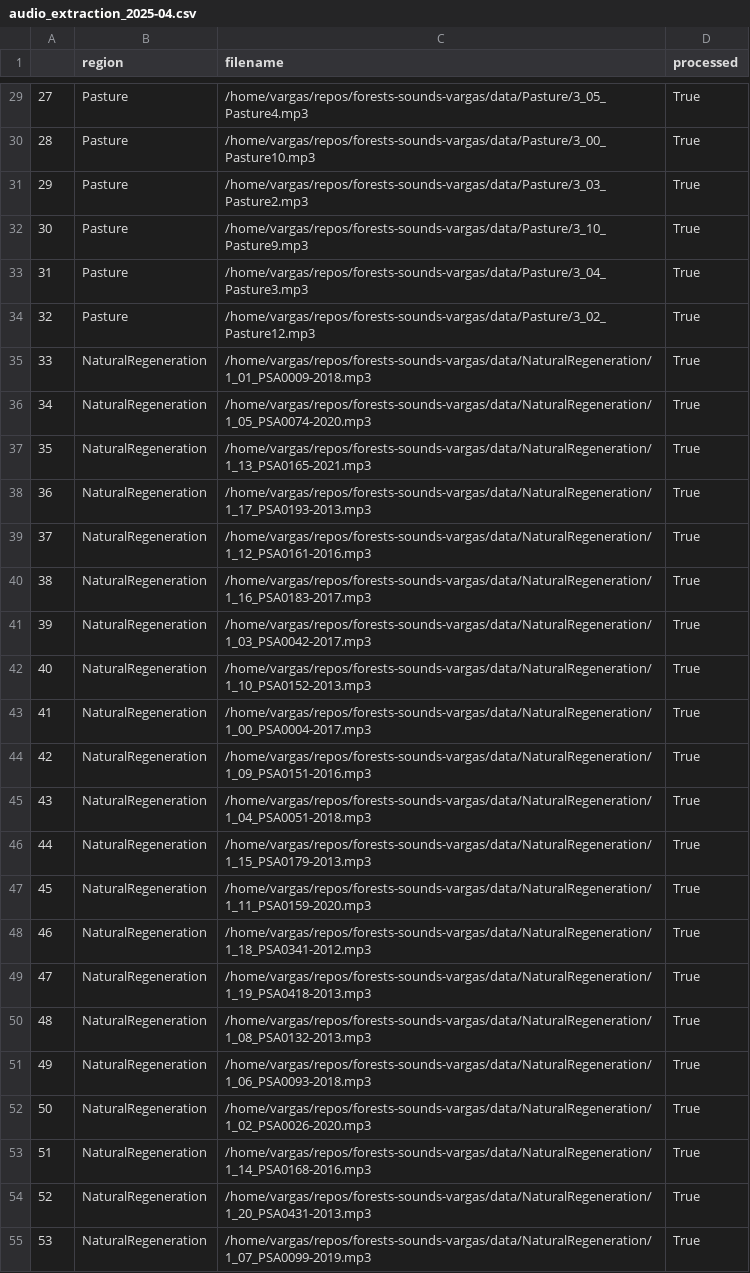
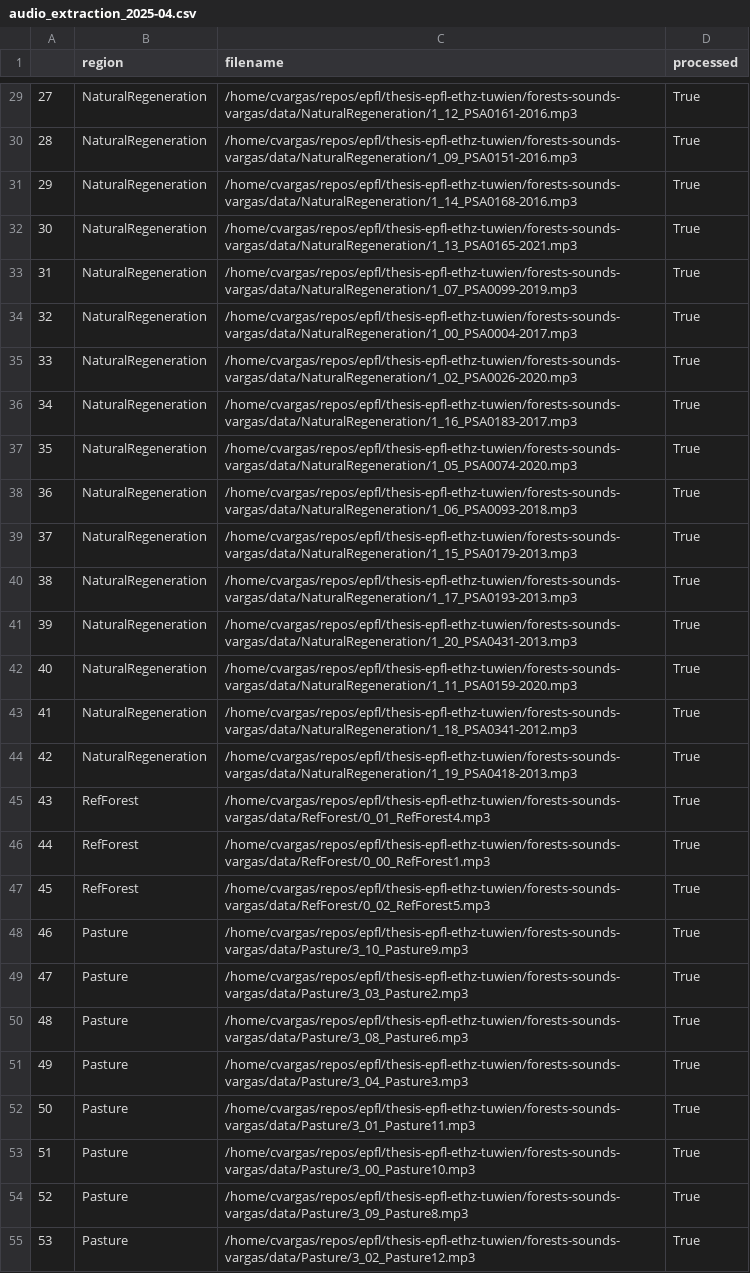
Before and after one commit to carlosvargas9103/soundforest, a CSV file: out/audio_extraction_2025-04.csv, drawn as a sheet; only a part is shown, gaps mark what is left out; the diff covers the shown part only; the diff names each change by its address in the sheet, - before the commit and + after, or states it on an @@ line.

```diff
--- a/out/audio_extraction_2025-04.csv
+++ b/out/audio_extraction_2025-04.csv
-B29:B34 (region): Pasture
+B29:B34 (region): NaturalRegeneration
-C29 (filename): /home/vargas/repos/forests-sounds-vargas/data/Pasture/3_05_Pasture4.mp3
+C29 (filename): /home/cvargas/repos/epfl/thesis-epfl-ethz-tuwien/forests-sounds-vargas/data/NaturalRegeneration/1_12_PSA0161-2016.mp3
-C30 (filename): /home/vargas/repos/forests-sounds-vargas/data/Pasture/3_00_Pasture10.mp3
+C30 (filename): /home/cvargas/repos/epfl/thesis-epfl-ethz-tuwien/forests-sounds-vargas/data/NaturalRegeneration/1_09_PSA0151-2016.mp3
-C31 (filename): /home/vargas/repos/forests-sounds-vargas/data/Pasture/3_03_Pasture2.mp3
+C31 (filename): /home/cvargas/repos/epfl/thesis-epfl-ethz-tuwien/forests-sounds-vargas/data/NaturalRegeneration/1_14_PSA0168-2016.mp3
-C32 (filename): /home/vargas/repos/forests-sounds-vargas/data/Pasture/3_10_Pasture9.mp3
+C32 (filename): /home/cvargas/repos/epfl/thesis-epfl-ethz-tuwien/forests-sounds-vargas/data/NaturalRegeneration/1_13_PSA0165-2021.mp3
-C33 (filename): /home/vargas/repos/forests-sounds-vargas/data/Pasture/3_04_Pasture3.mp3
+C33 (filename): /home/cvargas/repos/epfl/thesis-epfl-ethz-tuwien/forests-sounds-vargas/data/NaturalRegeneration/1_07_PSA0099-2019.mp3
-C34 (filename): /home/vargas/repos/forests-sounds-vargas/data/Pasture/3_02_Pasture12.mp3
+C34 (filename): /home/cvargas/repos/epfl/thesis-epfl-ethz-tuwien/forests-sounds-vargas/data/NaturalRegeneration/1_00_PSA0004-2017.mp3
-C35 (filename): /home/vargas/repos/forests-sounds-vargas/data/NaturalRegeneration/1_01_PSA0009-2018.mp3
+C35 (filename): /home/cvargas/repos/epfl/thesis-epfl-ethz-tuwien/forests-sounds-vargas/data/NaturalRegeneration/1_02_PSA0026-2020.mp3
-C36 (filename): /home/vargas/repos/forests-sounds-vargas/data/NaturalRegeneration/1_05_PSA0074-2020.mp3
+C36 (filename): /home/cvargas/repos/epfl/thesis-epfl-ethz-tuwien/forests-sounds-vargas/data/NaturalRegeneration/1_16_PSA0183-2017.mp3
-C37 (filename): /home/vargas/repos/forests-sounds-vargas/data/NaturalRegeneration/1_13_PSA0165-2021.mp3
+C37 (filename): /home/cvargas/repos/epfl/thesis-epfl-ethz-tuwien/forests-sounds-vargas/data/NaturalRegeneration/1_05_PSA0074-2020.mp3
-C38 (filename): /home/vargas/repos/forests-sounds-vargas/data/NaturalRegeneration/1_17_PSA0193-2013.mp3
+C38 (filename): /home/cvargas/repos/epfl/thesis-epfl-ethz-tuwien/forests-sounds-vargas/data/NaturalRegeneration/1_06_PSA0093-2018.mp3
-C39 (filename): /home/vargas/repos/forests-sounds-vargas/data/NaturalRegeneration/1_12_PSA0161-2016.mp3
+C39 (filename): /home/cvargas/repos/epfl/thesis-epfl-ethz-tuwien/forests-sounds-vargas/data/NaturalRegeneration/1_15_PSA0179-2013.mp3
-C40 (filename): /home/vargas/repos/forests-sounds-vargas/data/NaturalRegeneration/1_16_PSA0183-2017.mp3
+C40 (filename): /home/cvargas/repos/epfl/thesis-epfl-ethz-tuwien/forests-sounds-vargas/data/NaturalRegeneration/1_17_PSA0193-2013.mp3
-C41 (filename): /home/vargas/repos/forests-sounds-vargas/data/NaturalRegeneration/1_03_PSA0042-2017.mp3
+C41 (filename): /home/cvargas/repos/epfl/thesis-epfl-ethz-tuwien/forests-sounds-vargas/data/NaturalRegeneration/1_20_PSA0431-2013.mp3
-C42 (filename): /home/vargas/repos/forests-sounds-vargas/data/NaturalRegeneration/1_10_PSA0152-2013.mp3
+C42 (filename): /home/cvargas/repos/epfl/thesis-epfl-ethz-tuwien/forests-sounds-vargas/data/NaturalRegeneration/1_11_PSA0159-2020.mp3
-C43 (filename): /home/vargas/repos/forests-sounds-vargas/data/NaturalRegeneration/1_00_PSA0004-2017.mp3
+C43 (filename): /home/cvargas/repos/epfl/thesis-epfl-ethz-tuwien/forests-sounds-vargas/data/NaturalRegeneration/1_18_PSA0341-2012.mp3
-C44 (filename): /home/vargas/repos/forests-sounds-vargas/data/NaturalRegeneration/1_09_PSA0151-2016.mp3
+C44 (filename): /home/cvargas/repos/epfl/thesis-epfl-ethz-tuwien/forests-sounds-vargas/data/NaturalRegeneration/1_19_PSA0418-2013.mp3
-B45:B47 (region): NaturalRegeneration
+B45:B47 (region): RefForest
-C45 (filename): /home/vargas/repos/forests-sounds-vargas/data/NaturalRegeneration/1_04_PSA0051-2018.mp3
+C45 (filename): /home/cvargas/repos/epfl/thesis-epfl-ethz-tuwien/forests-sounds-vargas/data/RefForest/0_01_RefForest4.mp3
-C46 (filename): /home/vargas/repos/forests-sounds-vargas/data/NaturalRegeneration/1_15_PSA0179-2013.mp3
+C46 (filename): /home/cvargas/repos/epfl/thesis-epfl-ethz-tuwien/forests-sounds-vargas/data/RefForest/0_00_RefForest1.mp3
-C47 (filename): /home/vargas/repos/forests-sounds-vargas/data/NaturalRegeneration/1_11_PSA0159-2020.mp3
+C47 (filename): /home/cvargas/repos/epfl/thesis-epfl-ethz-tuwien/forests-sounds-vargas/data/RefForest/0_02_RefForest5.mp3
-B48:B55 (region): NaturalRegeneration
+B48:B55 (region): Pasture
-C48 (filename): /home/vargas/repos/forests-sounds-vargas/data/NaturalRegeneration/1_18_PSA0341-2012.mp3
+C48 (filename): /home/cvargas/repos/epfl/thesis-epfl-ethz-tuwien/forests-sounds-vargas/data/Pasture/3_10_Pasture9.mp3
-C49 (filename): /home/vargas/repos/forests-sounds-vargas/data/NaturalRegeneration/1_19_PSA0418-2013.mp3
+C49 (filename): /home/cvargas/repos/epfl/thesis-epfl-ethz-tuwien/forests-sounds-vargas/data/Pasture/3_03_Pasture2.mp3
-C50 (filename): /home/vargas/repos/forests-sounds-vargas/data/NaturalRegeneration/1_08_PSA0132-2013.mp3
+C50 (filename): /home/cvargas/repos/epfl/thesis-epfl-ethz-tuwien/forests-sounds-vargas/data/Pasture/3_08_Pasture6.mp3
-C51 (filename): /home/vargas/repos/forests-sounds-vargas/data/NaturalRegeneration/1_06_PSA0093-2018.mp3
+C51 (filename): /home/cvargas/repos/epfl/thesis-epfl-ethz-tuwien/forests-sounds-vargas/data/Pasture/3_04_Pasture3.mp3
-C52 (filename): /home/vargas/repos/forests-sounds-vargas/data/NaturalRegeneration/1_02_PSA0026-2020.mp3
+C52 (filename): /home/cvargas/repos/epfl/thesis-epfl-ethz-tuwien/forests-sounds-vargas/data/Pasture/3_01_Pasture11.mp3
-C53 (filename): /home/vargas/repos/forests-sounds-vargas/data/NaturalRegeneration/1_14_PSA0168-2016.mp3
+C53 (filename): /home/cvargas/repos/epfl/thesis-epfl-ethz-tuwien/forests-sounds-vargas/data/Pasture/3_00_Pasture10.mp3
-C54 (filename): /home/vargas/repos/forests-sounds-vargas/data/NaturalRegeneration/1_20_PSA0431-2013.mp3
+C54 (filename): /home/cvargas/repos/epfl/thesis-epfl-ethz-tuwien/forests-sounds-vargas/data/Pasture/3_09_Pasture8.mp3
-C55 (filename): /home/vargas/repos/forests-sounds-vargas/data/NaturalRegeneration/1_07_PSA0099-2019.mp3
+C55 (filename): /home/cvargas/repos/epfl/thesis-epfl-ethz-tuwien/forests-sounds-vargas/data/Pasture/3_02_Pasture12.mp3
```
Also changed, not shown: 38 edited cells elsewhere in this file, 1 other file.
